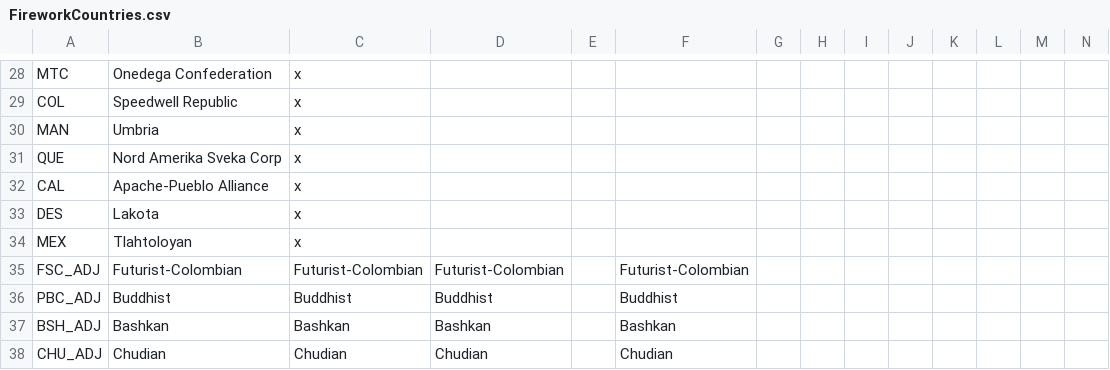
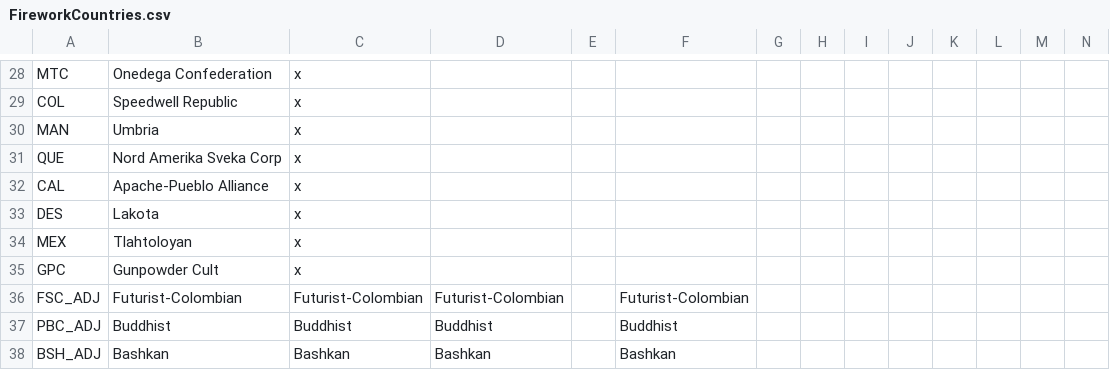
Before and after one commit to Dav-Sc/Age-of-Fireworks, a CSV file: Age of Fireworks/localisation/FireworkCountries.csv, drawn as a sheet; only a part is shown, gaps mark what is left out; the shorter side is filled out with more unchanged rows; rows hold the shown columns only; the diff names each change by its address in the sheet, - before the commit and + after, or states it on an @@ line.

Commit message:
added localisation for the gunpowder cult

```diff
--- a/Age of Fireworks/localisation/FireworkCountries.csv
+++ b/Age of Fireworks/localisation/FireworkCountries.csv
+row 35: GPC | Gunpowder Cult | x
```
